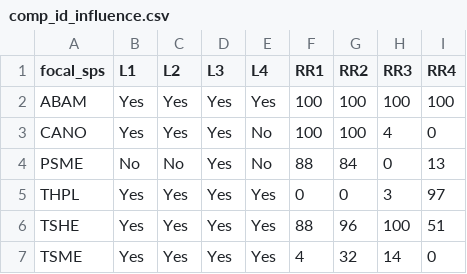
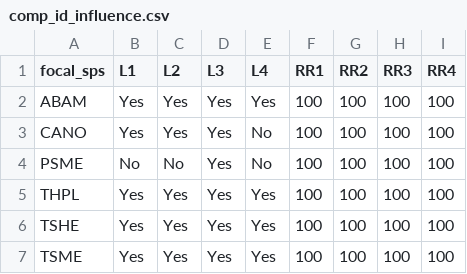
Before and after one commit to sgraham9319/TreeGrowth, a CSV file: Figures/comp_id_influence.csv, drawn as a sheet.

```diff
--- a/Figures/comp_id_influence.csv
+++ b/Figures/comp_id_influence.csv
@@ -2,6 +2,6 @@
 "ABAM","Yes","Yes","Yes","Yes",100,100,100,100
-"CANO","Yes","Yes","Yes","No",100,100,4,0
-"PSME","No","No","Yes","No",88,84,0,13
-"THPL","Yes","Yes","Yes","Yes",0,0,3,97
-"TSHE","Yes","Yes","Yes","Yes",88,96,100,51
-"TSME","Yes","Yes","Yes","Yes",4,32,14,0
+"CANO","Yes","Yes","Yes","No",100,100,100,100
+"PSME","No","No","Yes","No",100,100,100,100
+"THPL","Yes","Yes","Yes","Yes",100,100,100,100
+"TSHE","Yes","Yes","Yes","Yes",100,100,100,100
+"TSME","Yes","Yes","Yes","Yes",100,100,100,100
```
Also changed, not shown: Figures/comp_id_influence_rand.csv, Figures/intra_vs_inter.csv, 2 other files.
